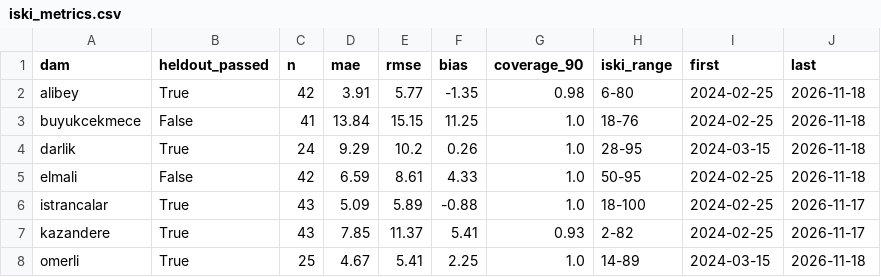
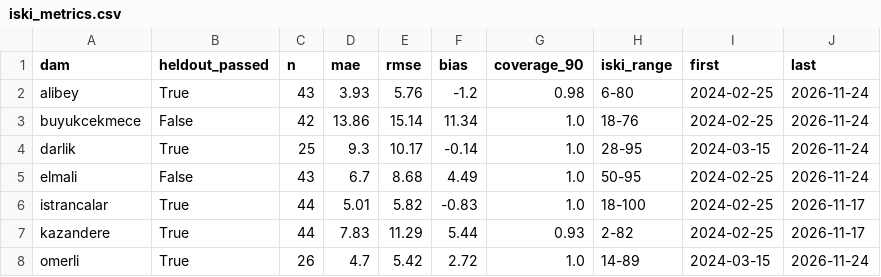
Before and after one commit to Esquetta/baraj-aynasi, a CSV file: results/radar/vv_fixed/iski_metrics.csv, drawn as a sheet; only a part is shown; the diff covers the shown part only.

```diff
--- a/results/radar/vv_fixed/iski_metrics.csv
+++ b/results/radar/vv_fixed/iski_metrics.csv
@@ -1,8 +1,8 @@
 dam,heldout_passed,n,mae,rmse,bias,coverage_90,iski_range,first,last
-alibey,True,42,3.91,5.77,-1.35,0.98,6-80,2024-02-25,2026-11-18
-buyukcekmece,False,41,13.84,15.15,11.25,1.0,18-76,2024-02-25,2026-11-18
-darlik,True,24,9.29,10.2,0.26,1.0,28-95,2024-03-15,2026-11-18
-elmali,False,42,6.59,8.61,4.33,1.0,50-95,2024-02-25,2026-11-18
-istrancalar,True,43,5.09,5.89,-0.88,1.0,18-100,2024-02-25,2026-11-17
-kazandere,True,43,7.85,11.37,5.41,0.93,2-82,2024-02-25,2026-11-17
-omerli,True,25,4.67,5.41,2.25,1.0,14-89,2024-03-15,2026-11-18
+alibey,True,43,3.93,5.76,-1.2,0.98,6-80,2024-02-25,2026-11-24
+buyukcekmece,False,42,13.86,15.14,11.34,1.0,18-76,2024-02-25,2026-11-24
+darlik,True,25,9.3,10.17,-0.14,1.0,28-95,2024-03-15,2026-11-24
+elmali,False,43,6.7,8.68,4.49,1.0,50-95,2024-02-25,2026-11-24
+istrancalar,True,44,5.01,5.82,-0.83,1.0,18-100,2024-02-25,2026-11-17
+kazandere,True,44,7.83,11.29,5.44,0.93,2-82,2024-02-25,2026-11-17
+omerli,True,26,4.7,5.42,2.72,1.0,14-89,2024-03-15,2026-11-24
```
Also changed, not shown: 14 edited cells elsewhere in this file, results/iski_series.csv, results/radar/vv_fixed/iski_check.csv, 2 other files.
